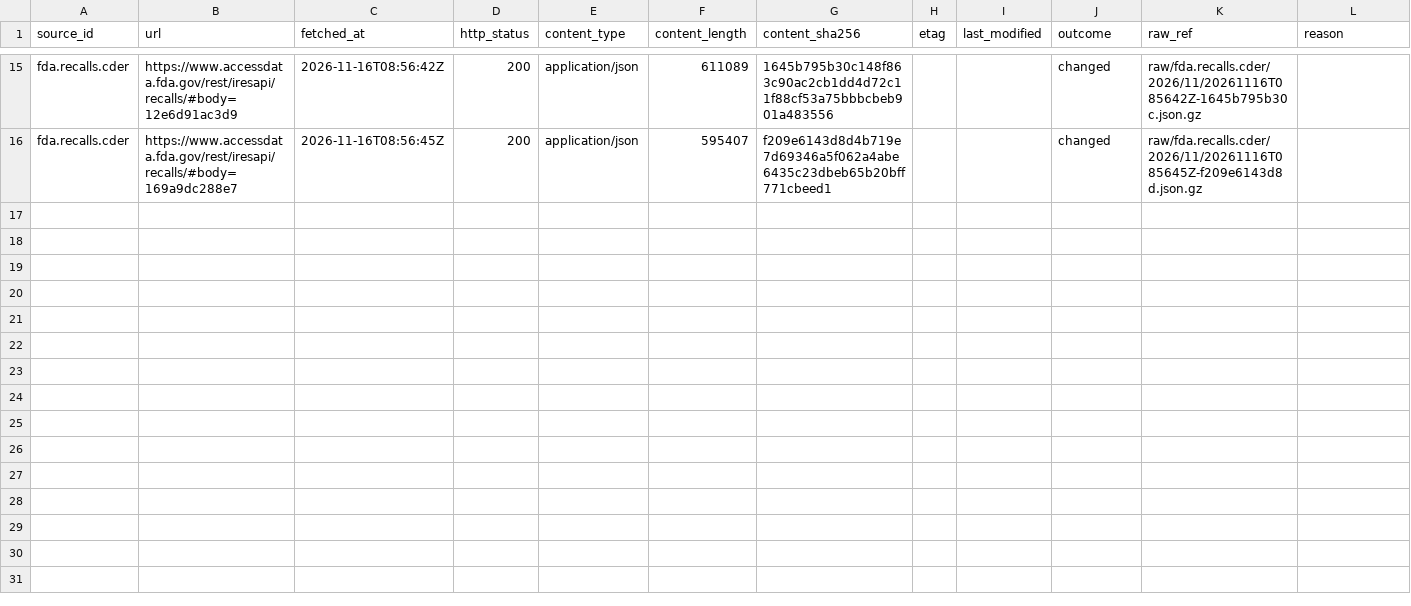
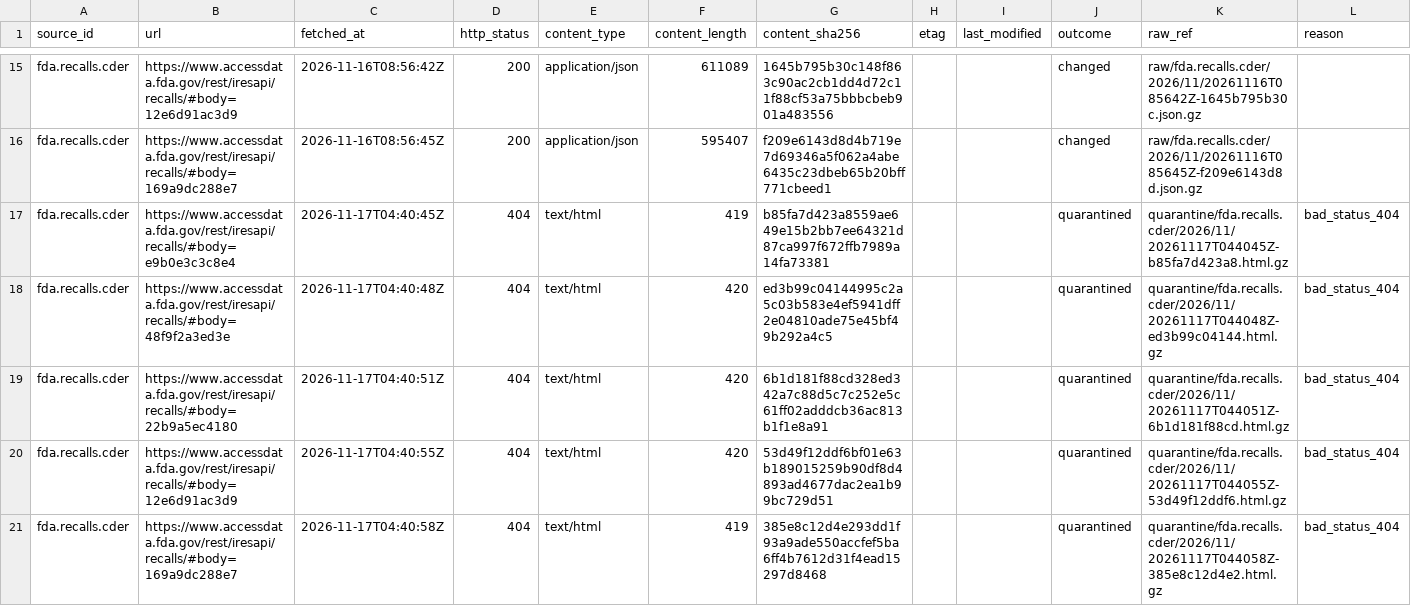
Before and after one commit to q3dresearch/wss-drug-scarcity, a CSV file: manifest/fda.recalls.cder/2026-11.csv, drawn as a sheet; only a part is shown, gaps mark what is left out; rows hold the shown columns only; the diff names each change by its address in the sheet, - before the commit and + after, or states it on an @@ line.

```diff
--- a/manifest/fda.recalls.cder/2026-11.csv
+++ b/manifest/fda.recalls.cder/2026-11.csv
+row 17: fda.recalls.cder | https://www.accessdata.fda.gov/rest/iresapi/recalls/#body=e9b0e3c3c8e4 | 2026-11-17T04:40:45Z | 404 | text/html | 419 | b85fa7d423a8559ae649e15b2bb7ee64321d87ca997f672ffb7989a14fa73381 |  |  | quarantined | quarantine/fda.recalls.cder/2026/11/20261117T044045Z-b85fa7d423a8.html.gz | bad_status_404
+row 18: fda.recalls.cder | https://www.accessdata.fda.gov/rest/iresapi/recalls/#body=48f9f2a3ed3e | 2026-11-17T04:40:48Z | 404 | text/html | 420 | ed3b99c04144995c2a5c03b583e4ef5941dff2e04810ade75e45bf49b292a4c5 |  |  | quarantined | quarantine/fda.recalls.cder/2026/11/20261117T044048Z-ed3b99c04144.html.gz | bad_status_404
+row 19: fda.recalls.cder | https://www.accessdata.fda.gov/rest/iresapi/recalls/#body=22b9a5ec4180 | 2026-11-17T04:40:51Z | 404 | text/html | 420 | 6b1d181f88cd328ed342a7c88d5c7c252e5c61ff02adddcb36ac813b1f1e8a91 |  |  | quarantined | quarantine/fda.recalls.cder/2026/11/20261117T044051Z-6b1d181f88cd.html.gz | bad_status_404
+row 20: fda.recalls.cder | https://www.accessdata.fda.gov/rest/iresapi/recalls/#body=12e6d91ac3d9 | 2026-11-17T04:40:55Z | 404 | text/html | 420 | 53d49f12ddf6bf01e63b189015259b90df8d4893ad4677dac2ea1b99bc729d51 |  |  | quarantined | quarantine/fda.recalls.cder/2026/11/20261117T044055Z-53d49f12ddf6.html.gz | bad_status_404
+row 21: fda.recalls.cder | https://www.accessdata.fda.gov/rest/iresapi/recalls/#body=169a9dc288e7 | 2026-11-17T04:40:58Z | 404 | text/html | 419 | 385e8c12d4e293dd1f93a9ade550accfef5ba6ff4b7612d31f4ead15297d8468 |  |  | quarantined | quarantine/fda.recalls.cder/2026/11/20261117T044058Z-385e8c12d4e2.html.gz | bad_status_404
```
Also changed, not shown: manifest/fda.complianceactions.drugs/2026-11.csv, manifest/fda.devices.shortages/2026-11.csv, 17 other files.
